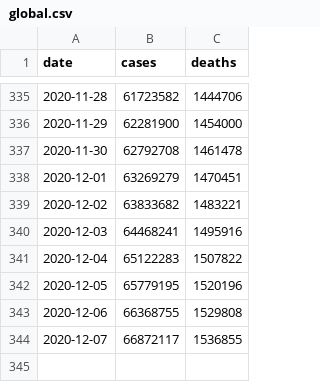
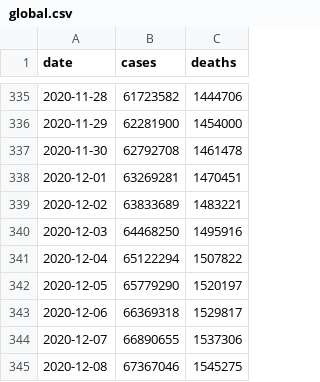
Before and after one commit to covid-open-data/xform-casecount-ecdc, a CSV file: output/global.csv, drawn as a sheet; only a part is shown, gaps mark what is left out.

```diff
--- a/output/global.csv
+++ b/output/global.csv
@@ -337,8 +337,9 @@ date,cases,deaths
 2020-11-30,62792708,1461478
-2020-12-01,63269279,1470451
-2020-12-02,63833682,1483221
-2020-12-03,64468241,1495916
-2020-12-04,65122283,1507822
-2020-12-05,65779195,1520196
-2020-12-06,66368755,1529808
-2020-12-07,66872117,1536855
+2020-12-01,63269281,1470451
+2020-12-02,63833689,1483221
+2020-12-03,64468250,1495916
+2020-12-04,65122294,1507822
+2020-12-05,65779290,1520197
+2020-12-06,66369318,1529817
+2020-12-07,66890655,1537306
+2020-12-08,67367046,1545275
```
Also changed, not shown: output/continents.csv, output/who_regions.csv, 1 other file.
